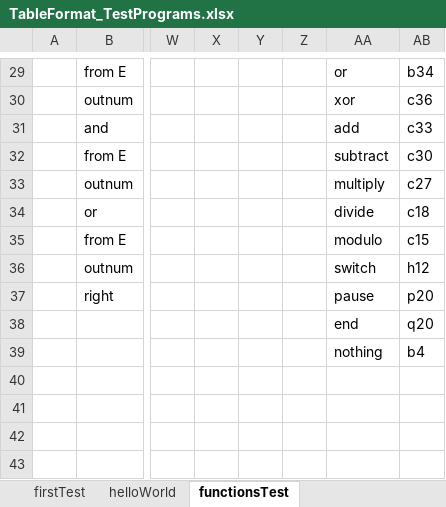
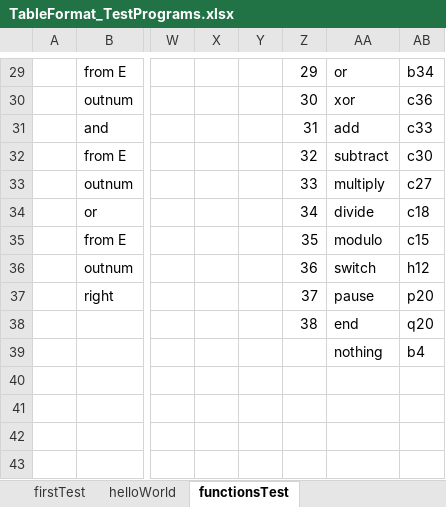
Before and after one commit to MrRedstoner/esolang_tableformat, an Excel workbook: TableFormat_TestPrograms.xlsx, sheet functionsTest, drawn as a sheet; only a part is shown, gaps mark what is left out; values as stored, in another font and other column widths than the file's, no cell formats; the diff covers the shown part only; the diff names each change by its address in the sheet, - before the commit and + after, or states it on an @@ line.

Commit message:
All functions tested and working
also had to do a bit of tidying up in the GUI

```diff
--- a/TableFormat_TestPrograms.xlsx (sheet functionsTest)
+++ b/TableFormat_TestPrograms.xlsx (sheet functionsTest)
-Z29: (empty)
+Z29: 29
-Z30: (empty)
+Z30: 30
-Z31: (empty)
+Z31: 31
-Z32: (empty)
+Z32: 32
-Z33: (empty)
+Z33: 33
-Z34: (empty)
+Z34: 34
-Z35: (empty)
+Z35: 35
-Z36: (empty)
+Z36: 36
-Z37: (empty)
+Z37: 37
-Z38: (empty)
+Z38: 38
```
Also changed, not shown: 28 edited cells elsewhere in this sheet, cell formats, 2 other files.
